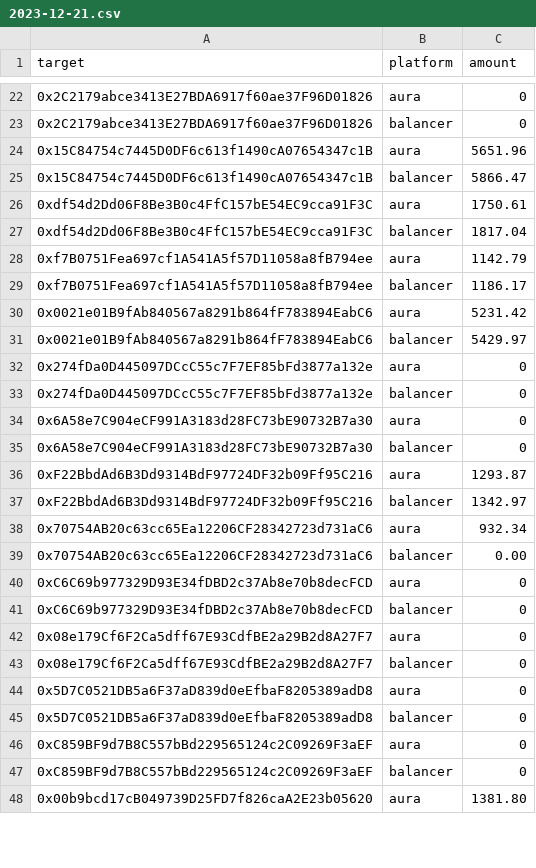
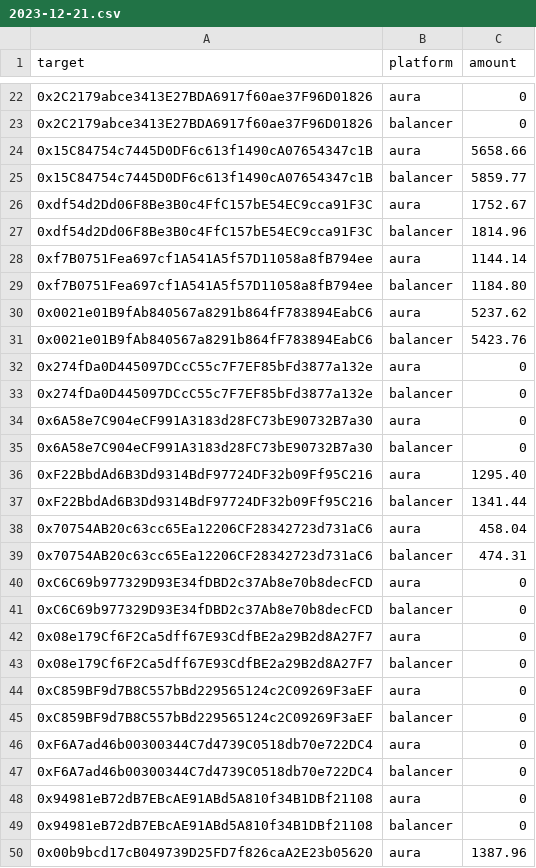
Before and after one commit to BalancerMaxis/protocol_fee_allocator, a CSV file: fee_allocator/allocations/output_for_msig/2023-12-21.csv, drawn as a sheet; only a part is shown, gaps mark what is left out; removed rows and columns are numbered as before the commit, all else as after; the diff covers the shown part only; the diff names each change by its address in the sheet, - before the commit and + after, or states it on an @@ line.

Commit message:
feat: trying to increase aura bribes

```diff
--- a/fee_allocator/allocations/output_for_msig/2023-12-21.csv
+++ b/fee_allocator/allocations/output_for_msig/2023-12-21.csv
-C24 (amount): 5651.96
+C24 (amount): 5658.66
-C25 (amount): 5866.47
+C25 (amount): 5859.77
-C26 (amount): 1750.61
+C26 (amount): 1752.67
-C27 (amount): 1817.04
+C27 (amount): 1814.96
-C28 (amount): 1142.79
+C28 (amount): 1144.14
-C29 (amount): 1186.17
+C29 (amount): 1184.80
-C30 (amount): 5231.42
+C30 (amount): 5237.62
-C31 (amount): 5429.97
+C31 (amount): 5423.76
-C36 (amount): 1293.87
+C36 (amount): 1295.40
-C37 (amount): 1342.97
+C37 (amount): 1341.44
-C38 (amount): 932.34
+C38 (amount): 458.04
-C39 (amount): 0.00
+C39 (amount): 474.31
-row 44: 0x5D7C0521DB5a6F37aD839d0eEfbaF8205389adD8 | aura | 0
-row 45: 0x5D7C0521DB5a6F37aD839d0eEfbaF8205389adD8 | balancer | 0
+row 46: 0xF6A7ad46b00300344C7d4739C0518db70e722DC4 | aura | 0
+row 47: 0xF6A7ad46b00300344C7d4739C0518db70e722DC4 | balancer | 0
+row 48: 0x94981eB72dB7EBcAE91ABd5A810f34B1DBf21108 | aura | 0
+row 49: 0x94981eB72dB7EBcAE91ABd5A810f34B1DBf21108 | balancer | 0
-C50 (amount): 1381.80
+C50 (amount): 1387.96
```
Also changed, not shown: 6 added rows, 2 removed rows and 34 edited cells elsewhere in this file, 6 other files.
